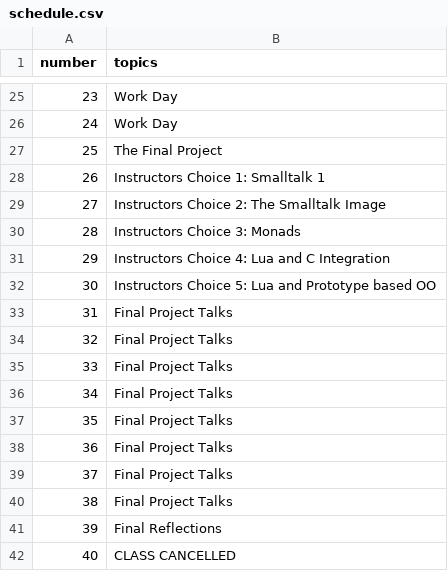
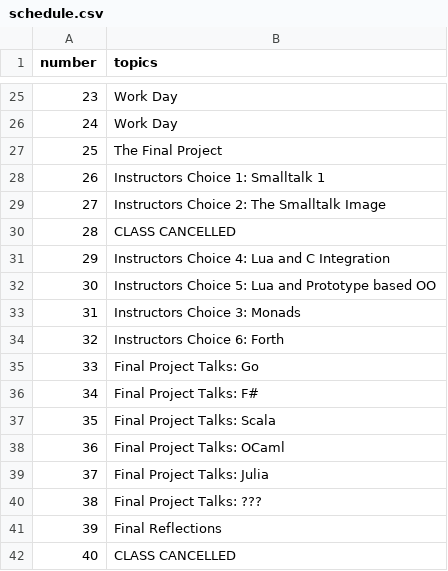
Before and after one commit to hewner/csse403, a CSV file: _data/schedule.csv, drawn as a sheet; only a part is shown, gaps mark what is left out.

Commit message:
Update schedule.csv
Scheduling project presentations

```diff
--- a/_data/schedule.csv
+++ b/_data/schedule.csv
@@ -29,13 +29,13 @@ number,topics
 27,Instructors Choice 2: The Smalltalk Image
-28,Instructors Choice 3: Monads
+28,CLASS CANCELLED
 29,Instructors Choice 4: Lua and C Integration
 30,Instructors Choice 5: Lua and Prototype based OO
-31,Final Project Talks
-32,Final Project Talks
-33,Final Project Talks
-34,Final Project Talks
-35,Final Project Talks
-36,Final Project Talks
-37,Final Project Talks
-38,Final Project Talks
+31,Instructors Choice 3: Monads
+32,Instructors Choice 6: Forth
+33,Final Project Talks: Go
+34,Final Project Talks: F#
+35,Final Project Talks: Scala
+36,Final Project Talks: OCaml
+37,Final Project Talks: Julia
+38,Final Project Talks: ???
 39,Final Reflections
```
